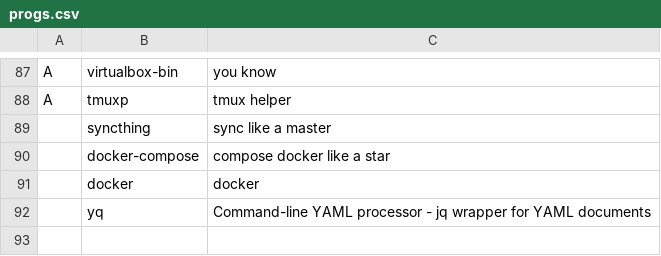
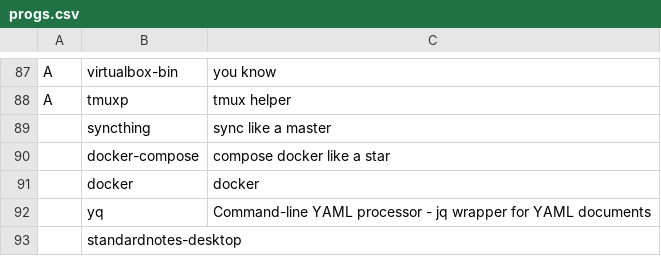
Before and after one commit to divramod/darbs, a CSV file: rice/arch_manjaro_i3/progs.csv, drawn as a sheet; only a part is shown, gaps mark what is left out.

```diff
--- a/rice/arch_manjaro_i3/progs.csv
+++ b/rice/arch_manjaro_i3/progs.csv
@@ -92 +92,2 @@ A,tmuxp,"tmux helper"
 ,yq,"Command-line YAML processor - jq wrapper for YAML documents"
+,standardnotes-desktop,""
```
Also changed, not shown: 1 other file.
